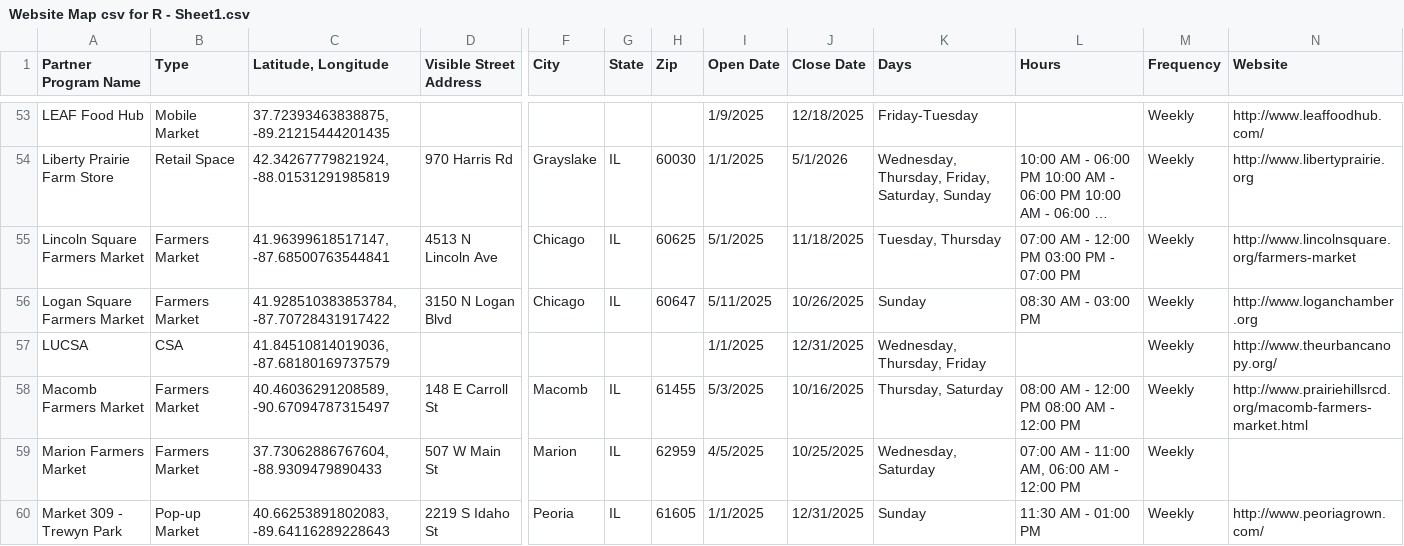
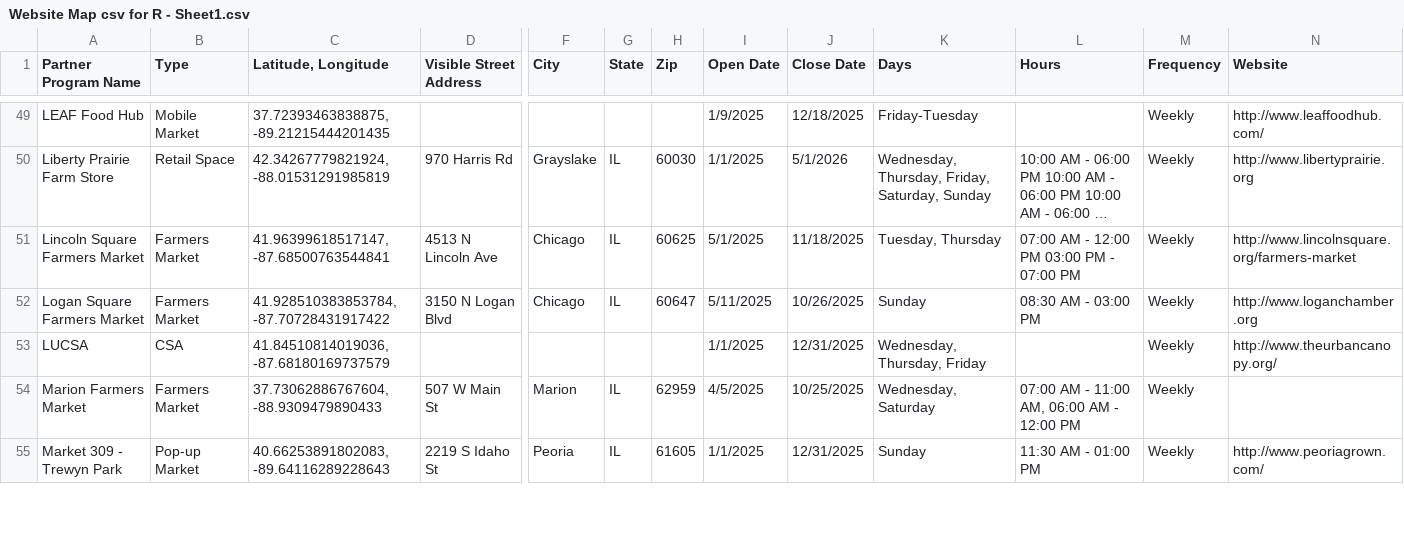
Before and after one commit to Link-Up-IL/website-map, a CSV file: Website Map csv for R - Sheet1.csv, drawn as a sheet; only a part is shown, gaps mark what is left out; long unchanged cells end in …; rows hold the shown columns only; the diff covers the shown part only; the diff names each change by its address in the sheet, - before the commit and + after, or states it on an @@ line.

```diff
--- a/Website Map csv for R - Sheet1.csv
+++ b/Website Map csv for R - Sheet1.csv
-row 58: Macomb Farmers Market | Farmers Market | 40.46036291208589, -90.67094787315497 | 148 E Carroll St | Macomb | IL | 61455 | 5/3/2025 | 10/16/2025 | Thursday, Saturday | 08:00 AM - 12:00 PM 08:00 AM - 12:00 PM | Weekly | http://www.prairiehillsrcd.org/macomb-farmers-market.html
```
Also changed, not shown: 6 removed rows and 1 edited cell elsewhere in this file, 1 other file.
